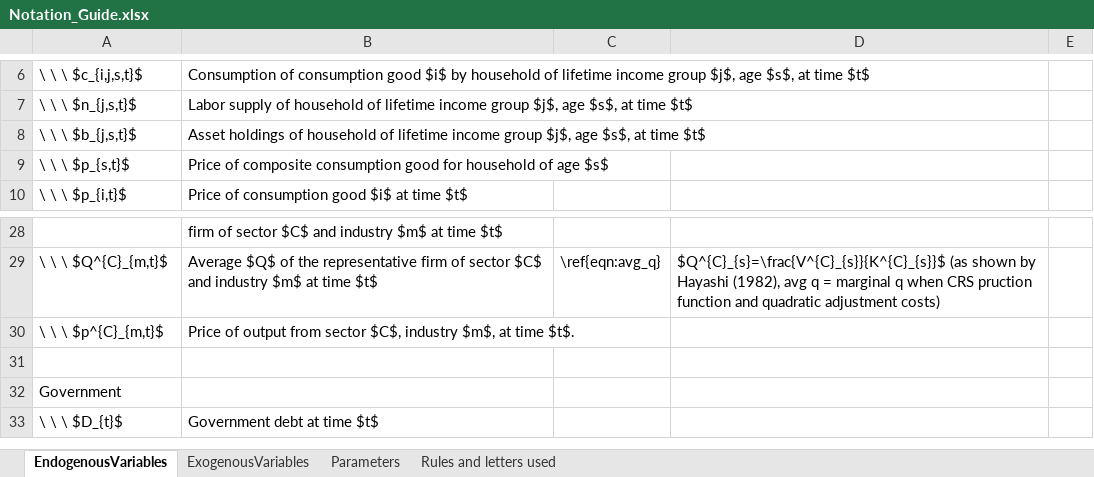
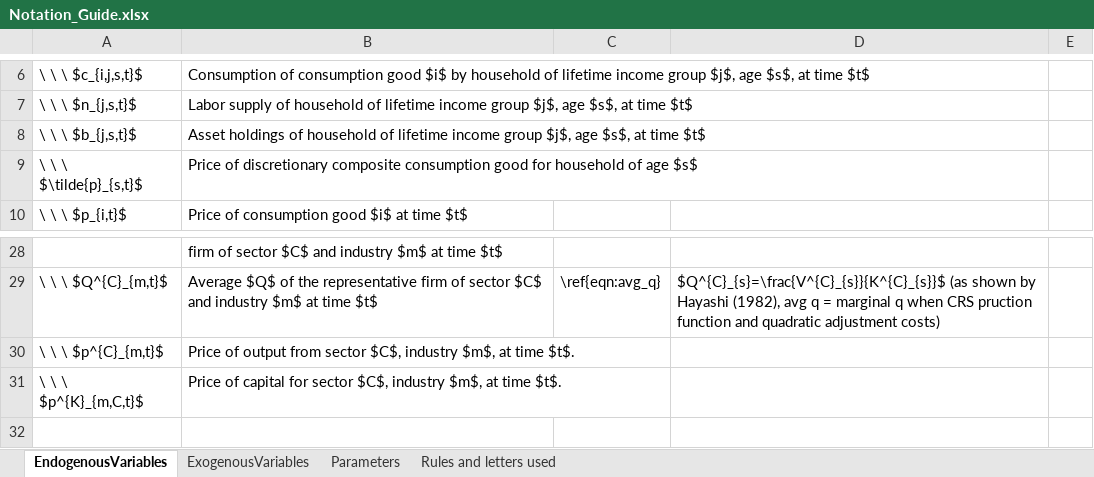
Before and after one commit to PSLmodels/OG-Core, an Excel workbook: Model Writeup/Notation_Guide.xlsx, sheet EndogenousVariables, drawn as a sheet; only a part is shown, gaps mark what is left out; the shorter side is filled out with more unchanged rows; values as stored, in another font and other column widths than the file's, no borders; removed rows and columns are numbered as before the commit, all else as after; the diff names each change by its address in the sheet, - before the commit and + after, or states it on an @@ line.

Commit message:
edits to firm problem and notation

```diff
--- a/Model Writeup/Notation_Guide.xlsx (sheet EndogenousVariables)
+++ b/Model Writeup/Notation_Guide.xlsx (sheet EndogenousVariables)
-row 9: \ \ \ $p_{s,t}$ | Price of composite consumption good for household of age $s$
+row 9: \ \ \ $\tilde{p}_{s,t}$ | Price of discretionary composite consumption good for household of age $s$
+row 31: \ \ \ $p^{K}_{m,C,t}$ | Price of capital for sector $C$, industry $m$, at time $t$.
```
Also changed, not shown: sheet Rules and letters used, 25 other files.
